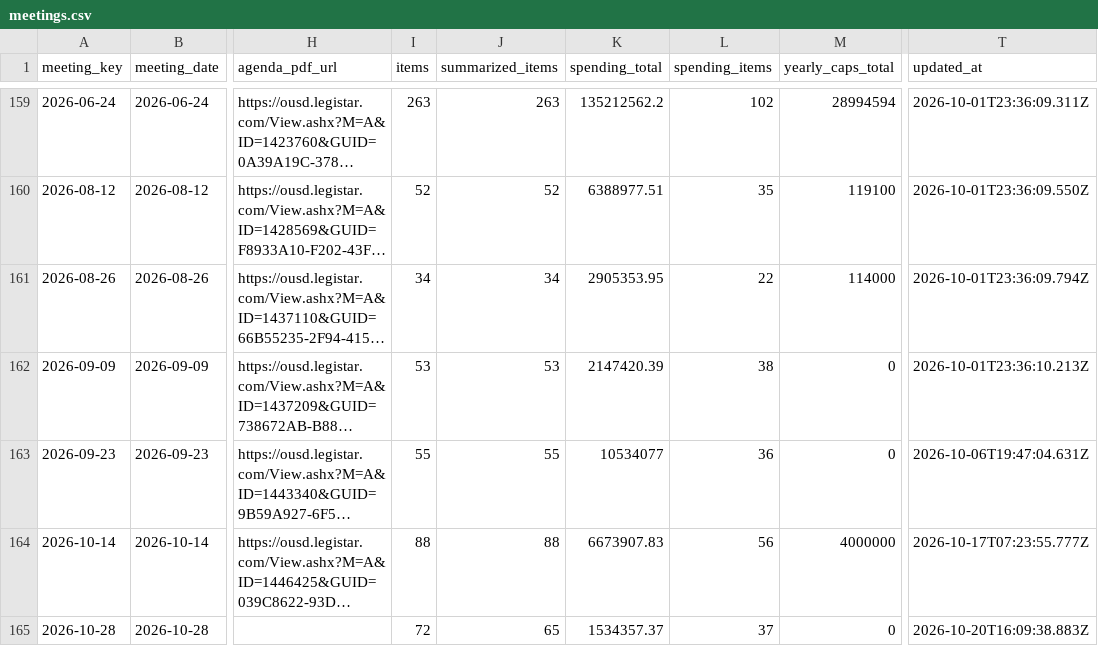
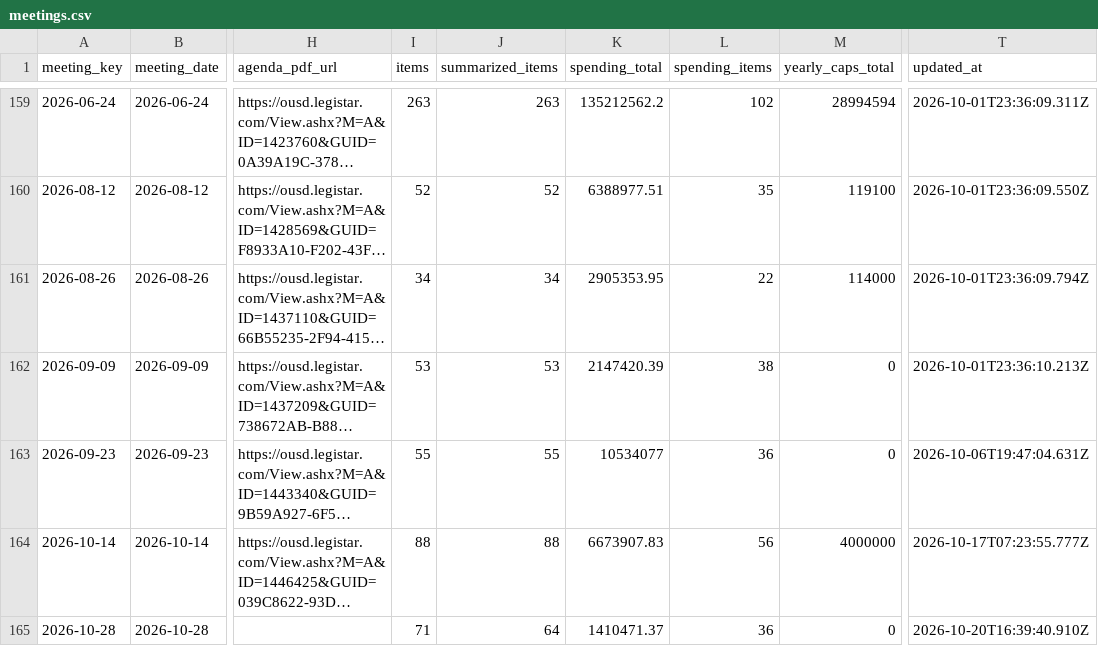
Before and after one commit to oakvs/ousd-consent-data, a CSV file: data/exports/meetings.csv, drawn as a sheet; only a part is shown, gaps mark what is left out; long unchanged cells end in …; the diff names each change by its address in the sheet, - before the commit and + after, or states it on an @@ line.

```diff
--- a/data/exports/meetings.csv
+++ b/data/exports/meetings.csv
-I165 (items): 72
+I165 (items): 71
-J165 (summarized_items): 65
+J165 (summarized_items): 64
-K165 (spending_total): 1534357.37
+K165 (spending_total): 1410471.37
-L165 (spending_items): 37
+L165 (spending_items): 36
-T165 (updated_at): 2026-10-20T16:09:38.883Z
+T165 (updated_at): 2026-10-20T16:39:40.910Z
```
Also changed, not shown: data/exports/meetings/2026-10-28.csv, data/exports/vendors.csv, 10 other files.
